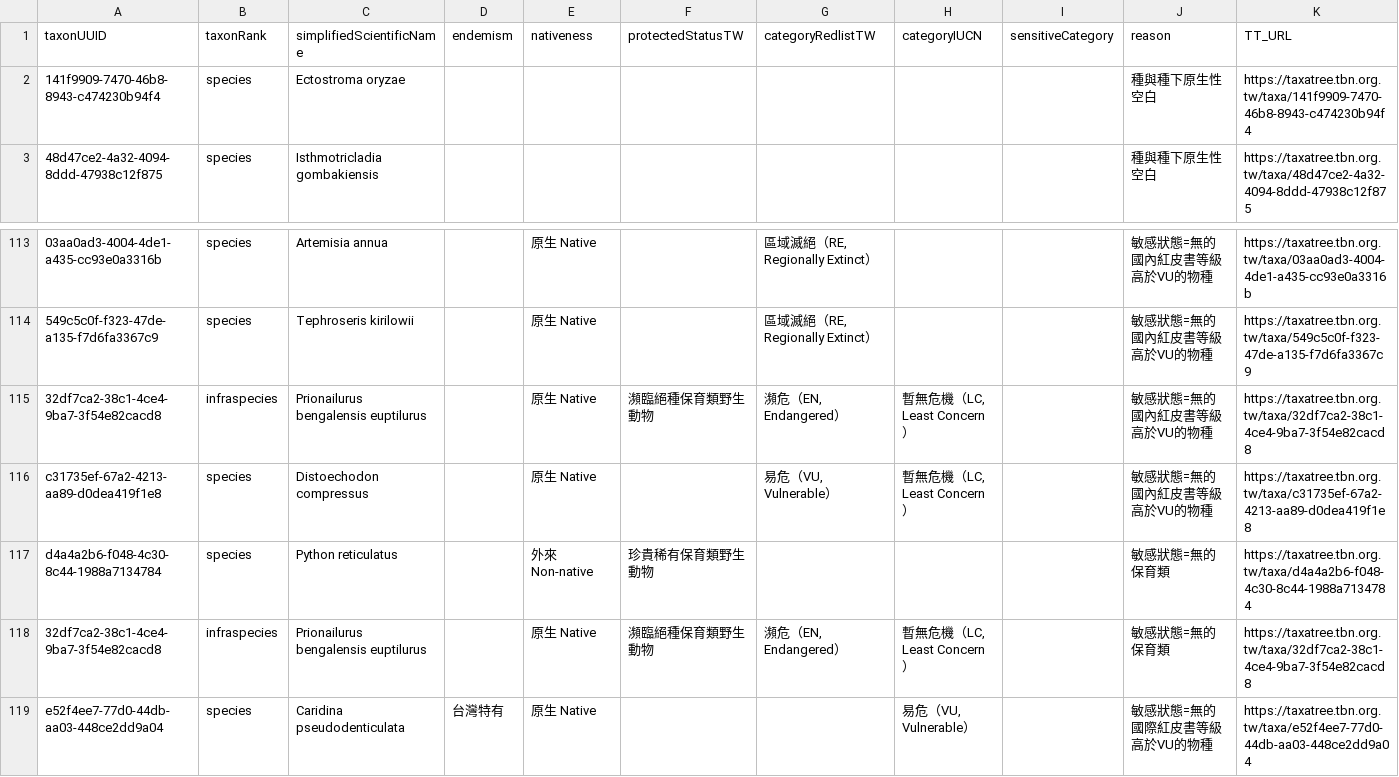
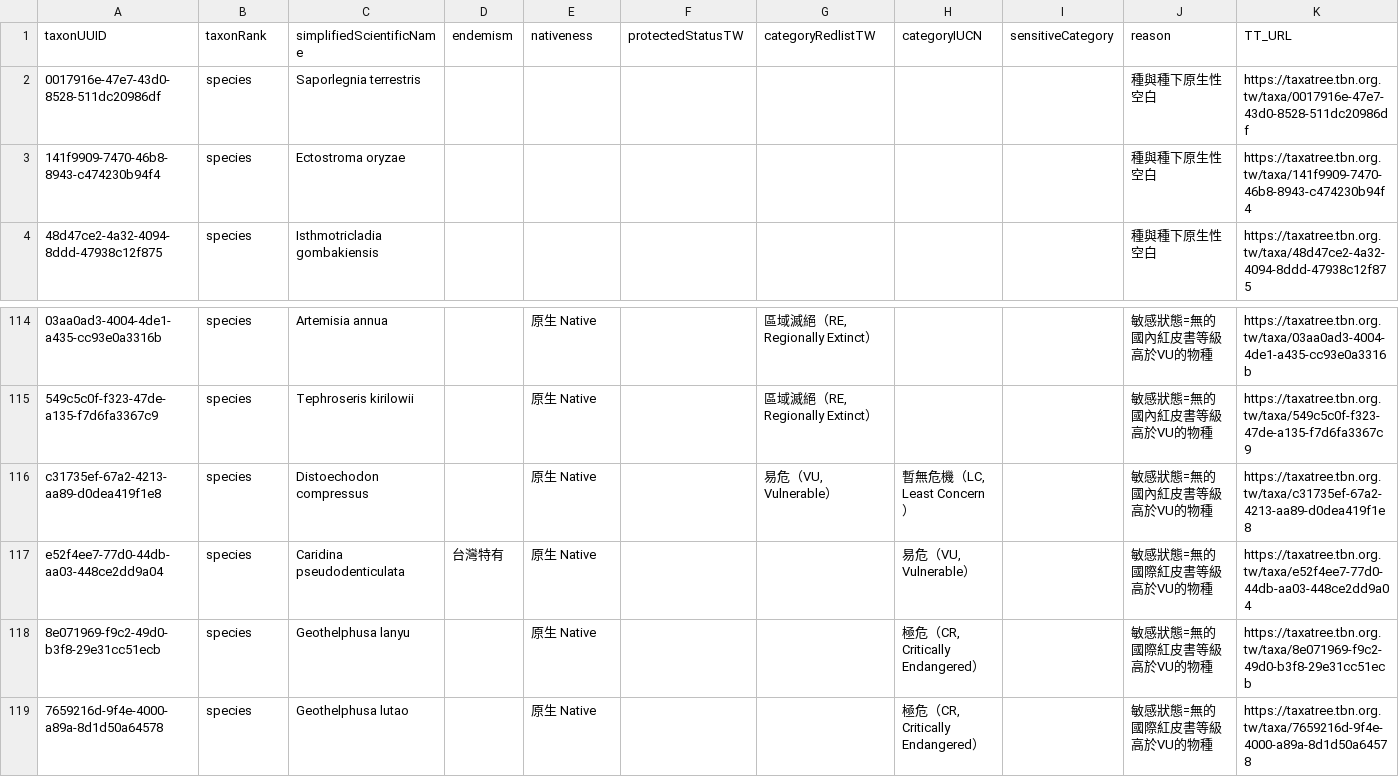
Before and after one commit to TBNworkGroup/Specieslist_Validation_Dashboard, a CSV file: data/output/TT_attributeerror_result.csv, drawn as a sheet; only a part is shown, gaps mark what is left out; the shorter side is filled out with more unchanged rows; removed rows and columns are numbered as before the commit, all else as after; the diff names each change by its address in the sheet, - before the commit and + after, or states it on an @@ line.

```diff
--- a/data/output/TT_attributeerror_result.csv
+++ b/data/output/TT_attributeerror_result.csv
+row 2: 0017916e-47e7-43d0-8528-511dc20986df | species | Saporlegnia terrestris |  |  |  |  |  |  | 種與種下原生性空白 | https://taxatree.tbn.org.tw/taxa/0017916e-47e7-43d0-8528-511dc20986df
-row 115: 32df7ca2-38c1-4ce4-9ba7-3f54e82cacd8 | infraspecies | Prionailurus bengalensis euptilurus |  | 原生 Native | 瀕臨絕種保育類野生動物 | 瀕危（EN, Endangered） | 暫無危機（LC, Least Concern） |  | 敏感狀態=無的國內紅皮書等級高於VU的物種 | https://taxatree.tbn.org.tw/taxa/32df7ca2-38c1-4ce4-9ba7-3f54e82cacd8
-row 117: d4a4a2b6-f048-4c30-8c44-1988a7134784 | species | Python reticulatus |  | 外來 Non-native | 珍貴稀有保育類野生動物 |  |  |  | 敏感狀態=無的保育類 | https://taxatree.tbn.org.tw/taxa/d4a4a2b6-f048-4c30-8c44-1988a7134784
-row 118: 32df7ca2-38c1-4ce4-9ba7-3f54e82cacd8 | infraspecies | Prionailurus bengalensis euptilurus |  | 原生 Native | 瀕臨絕種保育類野生動物 | 瀕危（EN, Endangered） | 暫無危機（LC, Least Concern） |  | 敏感狀態=無的保育類 | https://taxatree.tbn.org.tw/taxa/32df7ca2-38c1-4ce4-9ba7-3f54e82cacd8
```
Also changed, not shown: data/output/TT_nomenclaturalCode.csv, 5 other files.
